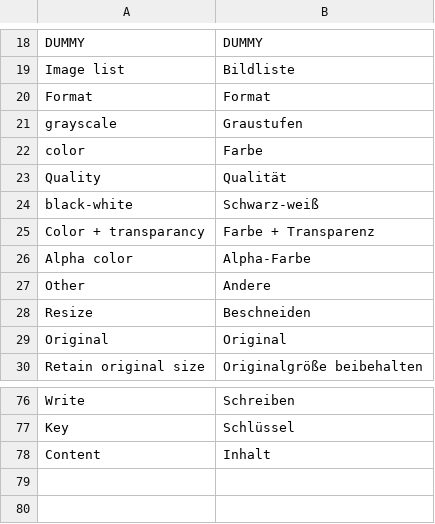
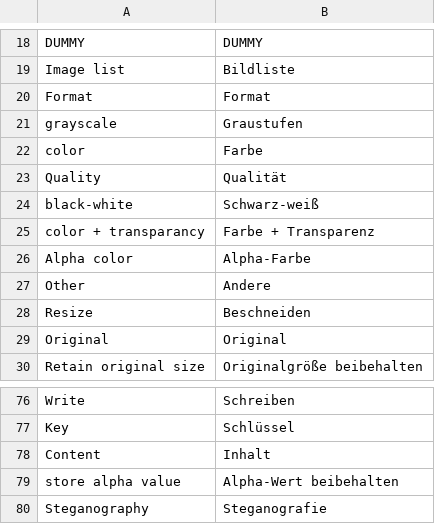
Before and after one commit to troonie/troonie, a CSV file: Picturez_Lib/languages.csv, drawn as a sheet; only a part is shown, gaps mark what is left out.

Commit message:
- Steganography filter works now - Steganography in icon toolbar in convertWidget added - Some bugfixes in ImageConverter and BitmapWithTag by saving 32 bit images with alpha transparency

```diff
--- a/Picturez_Lib/languages.csv
+++ b/Picturez_Lib/languages.csv
@@ -24,3 +24,3 @@ Quality;Qualität
 black-white;Schwarz-weiß
-Color + transparancy;Farbe + Transparenz
+color + transparancy;Farbe + Transparenz
 Alpha color;Alpha-Farbe
@@ -78 +78,3 @@ Key;Schlüssel
 Content;Inhalt
+store alpha value;Alpha-Wert beibehalten
+Steganography;Steganografie
```
Also changed, not shown: 21 other files.
